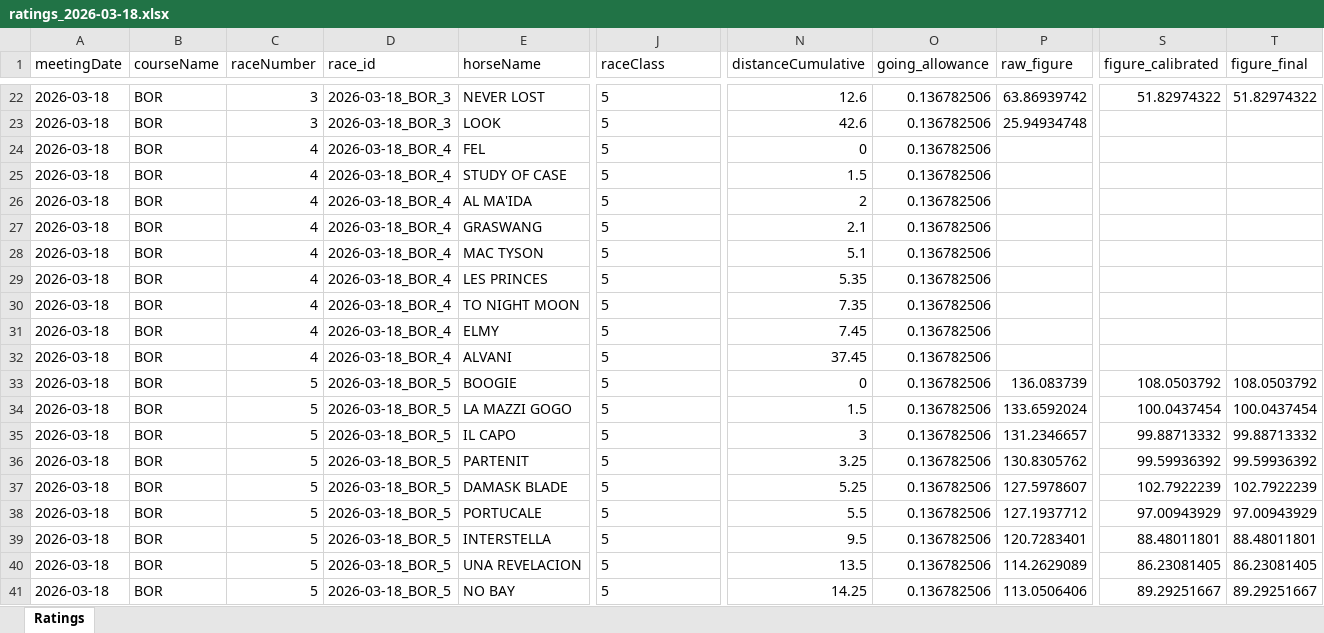
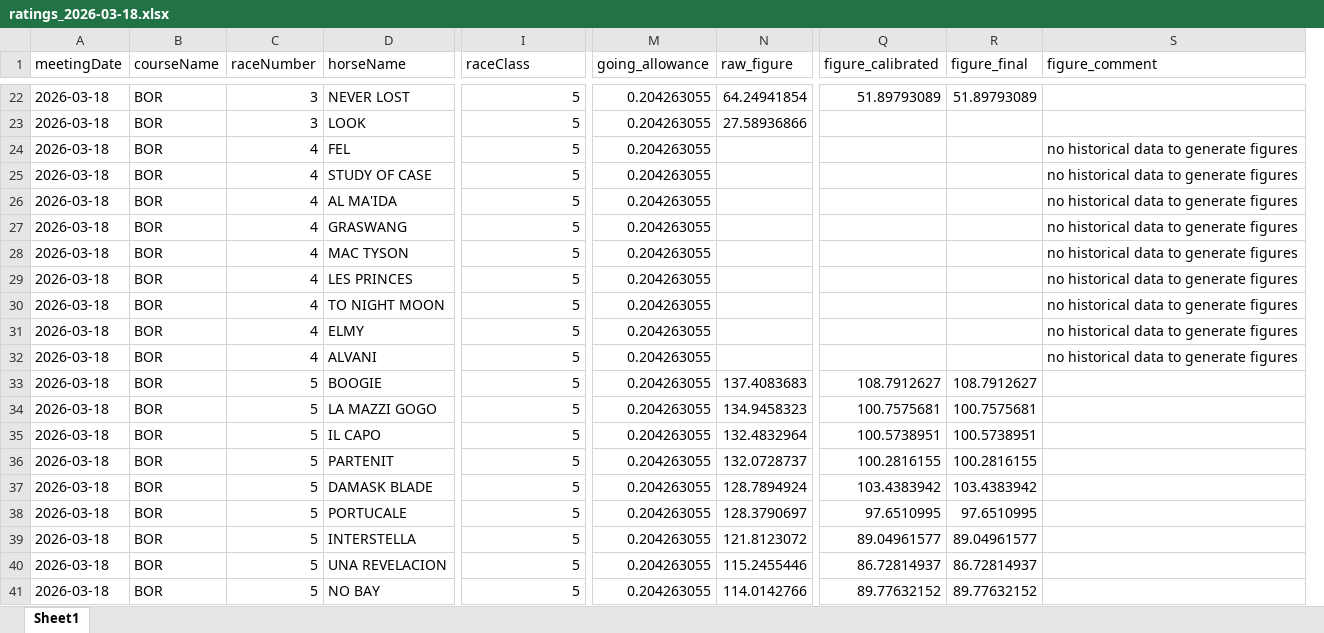
Before and after one commit to tomwilson41986/racing-speed-figures, an Excel workbook: output/daily_ratings/ratings_2026-03-18.xlsx, sheet Sheet1, drawn as a sheet; only a part is shown, gaps mark what is left out; values as stored, in another font and other column widths than the file's, no borders; removed rows and columns are numbered as before the commit, all else as after; the diff covers the shown part only; the diff names each change by its address in the sheet, - before the commit and + after, or states it on an @@ line.

```diff
--- a/output/daily_ratings/ratings_2026-03-18.xlsx (sheet Sheet1)
+++ b/output/daily_ratings/ratings_2026-03-18.xlsx (sheet Sheet1)
-sheet tab: Ratings
+sheet tab: Sheet1
-column D (race_id), rows 22-41: 2026-03-18_BOR_3 | 2026-03-18_BOR_3 | 2026-03-18_BOR_4 | 2026-03-18_BOR_4 | 2026-03-18_BOR_4 | 2026-03-18_BOR_4 | 2026-03-18_BOR_4 | 2026-03-18_BOR_4 | 2026-03-18_BOR_4 | 2026-03-18_BOR_4 | 2026-03-18_BOR_4 | 2026-03-18_BOR_5 | 2026-03-18_BOR_5 | 2026-03-18_BOR_5 | 2026-03-18_BOR_5 | 2026-03-18_BOR_5 | 2026-03-18_BOR_5 | 2026-03-18_BOR_5 | 2026-03-18_BOR_5 | 2026-03-18_BOR_5
-column N (distanceCumulative), rows 22-41: 12.6 | 42.6 | 0 | 1.5 | 2 | 2.1 | 5.1 | 5.35 | 7.35 | 7.45 | 37.45 | 0 | 1.5 | 3 | 3.25 | 5.25 | 5.5 | 9.5 | 13.5 | 14.25
+column S (figure_comment), rows 24-32: all no historical data to generate figures
-I22:I41 alignment: left
+I22:I41 alignment: right
-M22:M41 (going_allowance): 0.136782506
+M22:M41 (going_allowance): 0.204263055
-N22 (raw_figure): 63.86939742
+N22 (raw_figure): 64.24941854
-Q22 (figure_calibrated): 51.82974322
+Q22 (figure_calibrated): 51.89793089
-R22 (figure_final): 51.82974322
+R22 (figure_final): 51.89793089
-N23 (raw_figure): 25.94934748
+N23 (raw_figure): 27.58936866
-N33 (raw_figure): 136.083739
+N33 (raw_figure): 137.4083683
-Q33 (figure_calibrated): 108.0503792
+Q33 (figure_calibrated): 108.7912627
-R33 (figure_final): 108.0503792
+R33 (figure_final): 108.7912627
-N34 (raw_figure): 133.6592024
+N34 (raw_figure): 134.9458323
-Q34 (figure_calibrated): 100.0437454
+Q34 (figure_calibrated): 100.7575681
-R34 (figure_final): 100.0437454
+R34 (figure_final): 100.7575681
-N35 (raw_figure): 131.2346657
+N35 (raw_figure): 132.4832964
-Q35 (figure_calibrated): 99.88713332
+Q35 (figure_calibrated): 100.5738951
-R35 (figure_final): 99.88713332
+R35 (figure_final): 100.5738951
-N36 (raw_figure): 130.8305762
+N36 (raw_figure): 132.0728737
-Q36 (figure_calibrated): 99.59936392
+Q36 (figure_calibrated): 100.2816155
-R36 (figure_final): 99.59936392
+R36 (figure_final): 100.2816155
-N37 (raw_figure): 127.5978607
+N37 (raw_figure): 128.7894924
-Q37 (figure_calibrated): 102.7922239
+Q37 (figure_calibrated): 103.4383942
-R37 (figure_final): 102.7922239
+R37 (figure_final): 103.4383942
-N38 (raw_figure): 127.1937712
+N38 (raw_figure): 128.3790697
-Q38 (figure_calibrated): 97.00943929
+Q38 (figure_calibrated): 97.6510995
-R38 (figure_final): 97.00943929
+R38 (figure_final): 97.6510995
-N39 (raw_figure): 120.7283401
+N39 (raw_figure): 121.8123072
-Q39 (figure_calibrated): 88.48011801
+Q39 (figure_calibrated): 89.04961577
-R39 (figure_final): 88.48011801
+R39 (figure_final): 89.04961577
-N40 (raw_figure): 114.2629089
+N40 (raw_figure): 115.2455446
-Q40 (figure_calibrated): 86.23081405
+Q40 (figure_calibrated): 86.72814937
-R40 (figure_final): 86.23081405
+R40 (figure_final): 86.72814937
-N41 (raw_figure): 113.0506406
+N41 (raw_figure): 114.0142766
-Q41 (figure_calibrated): 89.29251667
+Q41 (figure_calibrated): 89.77632152
-R41 (figure_final): 89.29251667
+R41 (figure_final): 89.77632152
```
Also changed, not shown: 1167 edited cells and cell formats elsewhere in this sheet, 2 other files.
